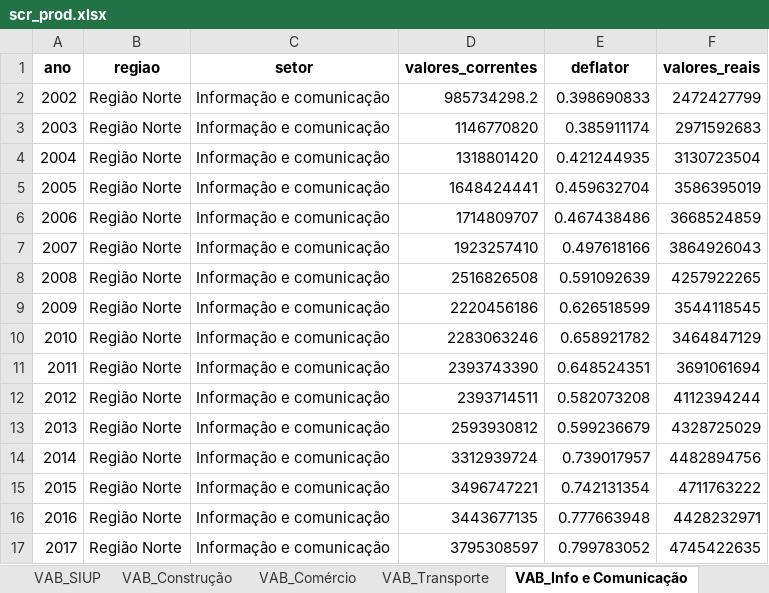
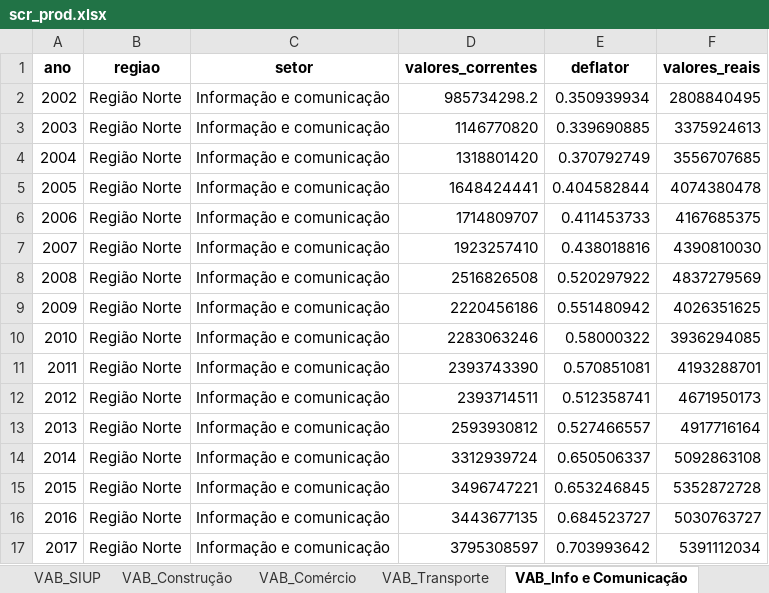
Before and after one commit to matheusrwh/scr_limpo, an Excel workbook: data/processed/prod/scr_prod.xlsx, sheet VAB_Info e Comunicação, drawn as a sheet; only a part is shown; values as stored, in another font and other column widths than the file's, no borders; the diff covers the shown part only; the diff names each change by its address in the sheet, - before the commit and + after, or states it on an @@ line.

```diff
--- a/data/processed/prod/scr_prod.xlsx (sheet VAB_Info e Comunicação)
+++ b/data/processed/prod/scr_prod.xlsx (sheet VAB_Info e Comunicação)
-E2 (deflator): 0.398690833
+E2 (deflator): 0.350939934
-F2 (valores_reais): 2472427799
+F2 (valores_reais): 2808840495
-E3 (deflator): 0.385911174
+E3 (deflator): 0.339690885
-F3 (valores_reais): 2971592683
+F3 (valores_reais): 3375924613
-E4 (deflator): 0.421244935
+E4 (deflator): 0.370792749
-F4 (valores_reais): 3130723504
+F4 (valores_reais): 3556707685
-E5 (deflator): 0.459632704
+E5 (deflator): 0.404582844
-F5 (valores_reais): 3586395019
+F5 (valores_reais): 4074380478
-E6 (deflator): 0.467438486
+E6 (deflator): 0.411453733
-F6 (valores_reais): 3668524859
+F6 (valores_reais): 4167685375
-E7 (deflator): 0.497618166
+E7 (deflator): 0.438018816
-F7 (valores_reais): 3864926043
+F7 (valores_reais): 4390810030
-E8 (deflator): 0.591092639
+E8 (deflator): 0.520297922
-F8 (valores_reais): 4257922265
+F8 (valores_reais): 4837279569
-E9 (deflator): 0.626518599
+E9 (deflator): 0.551480942
-F9 (valores_reais): 3544118545
+F9 (valores_reais): 4026351625
-E10 (deflator): 0.658921782
+E10 (deflator): 0.58000322
-F10 (valores_reais): 3464847129
+F10 (valores_reais): 3936294085
-E11 (deflator): 0.648524351
+E11 (deflator): 0.570851081
-F11 (valores_reais): 3691061694
+F11 (valores_reais): 4193288701
-E12 (deflator): 0.582073208
+E12 (deflator): 0.512358741
-F12 (valores_reais): 4112394244
+F12 (valores_reais): 4671950173
-E13 (deflator): 0.599236679
+E13 (deflator): 0.527466557
-F13 (valores_reais): 4328725029
+F13 (valores_reais): 4917716164
-E14 (deflator): 0.739017957
+E14 (deflator): 0.650506337
-F14 (valores_reais): 4482894756
+F14 (valores_reais): 5092863108
-E15 (deflator): 0.742131354
+E15 (deflator): 0.653246845
-F15 (valores_reais): 4711763222
+F15 (valores_reais): 5352872728
-E16 (deflator): 0.777663948
+E16 (deflator): 0.684523727
-F16 (valores_reais): 4428232971
+F16 (valores_reais): 5030763727
-E17 (deflator): 0.799783052
+E17 (deflator): 0.703993642
-F17 (valores_reais): 4745422635
+F17 (valores_reais): 5391112034
```
Also changed, not shown: 33 added rows, 22 removed rows and 1373 edited cells elsewhere in this sheet, sheet VAB_Atividades Financeiras, sheet VAB_Imobiliárias, sheet VAB_Administrativas, sheet VAB_Outros Serviços, sheet VAB_Extrativa, sheet VAB_Agro, 6 more sheets, 42 other files.
